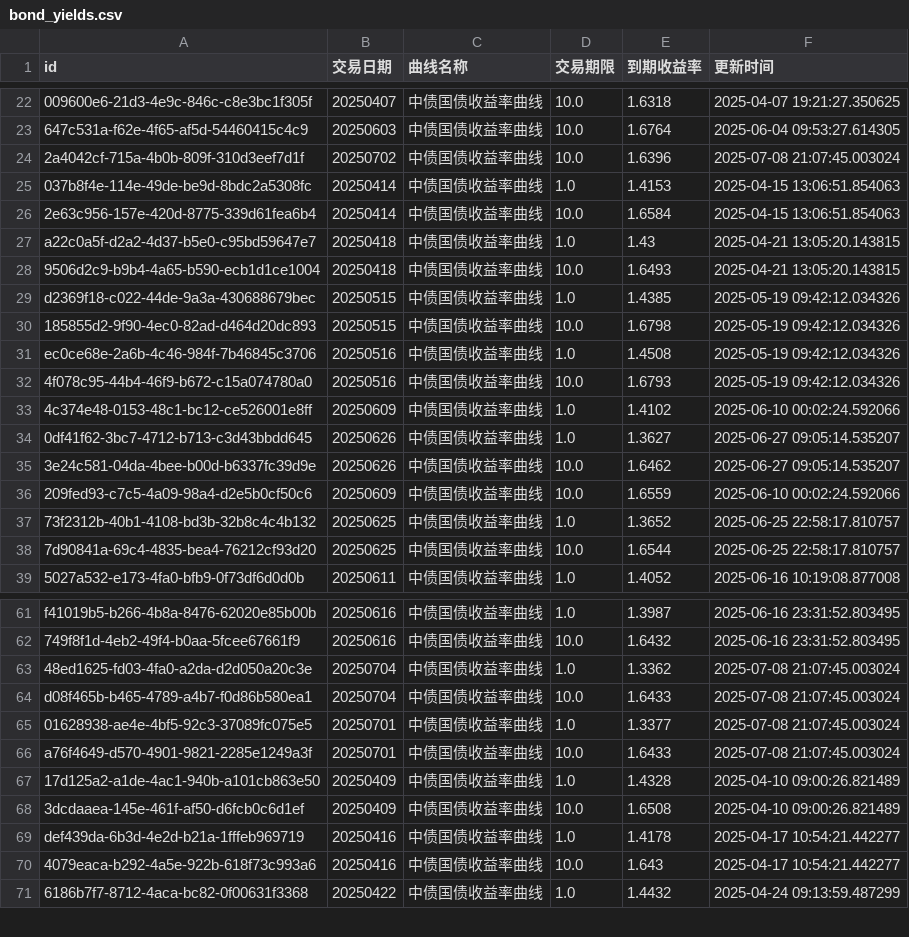
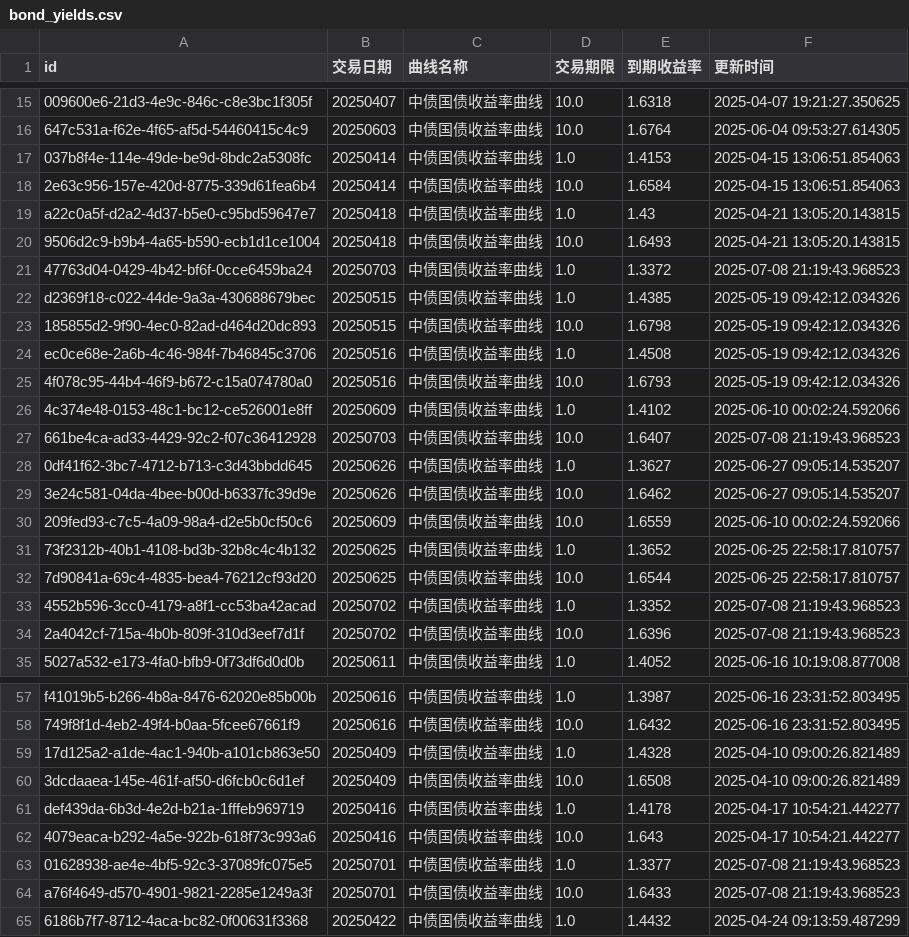
Before and after one commit to ha5h6r000wn/st_idx_visualizer, a CSV file: data/csv/bond_yields.csv, drawn as a sheet; only a part is shown, gaps mark what is left out; removed rows and columns are numbered as before the commit, all else as after; the diff covers the shown part only; the diff names each change by its address in the sheet, - before the commit and + after, or states it on an @@ line.

```diff
--- a/data/csv/bond_yields.csv
+++ b/data/csv/bond_yields.csv
-row 24: 2a4042cf-715a-4b0b-809f-310d3eef7d1f | 20250702 | 中债国债收益率曲线 | 10.0 | 1.6396 | 2025-07-08 21:07:45.003024
+row 21: 47763d04-0429-4b42-bf6f-0cce6459ba24 | 20250703 | 中债国债收益率曲线 | 1.0 | 1.3372 | 2025-07-08 21:19:43.968523
+row 27: 661be4ca-ad33-4429-92c2-f07c36412928 | 20250703 | 中债国债收益率曲线 | 10.0 | 1.6407 | 2025-07-08 21:19:43.968523
+row 33: 4552b596-3cc0-4179-a8f1-cc53ba42acad | 20250702 | 中债国债收益率曲线 | 1.0 | 1.3352 | 2025-07-08 21:19:43.968523
+row 34: 2a4042cf-715a-4b0b-809f-310d3eef7d1f | 20250702 | 中债国债收益率曲线 | 10.0 | 1.6396 | 2025-07-08 21:19:43.968523
-row 63: 48ed1625-fd03-4fa0-a2da-d2d050a20c3e | 20250704 | 中债国债收益率曲线 | 1.0 | 1.3362 | 2025-07-08 21:07:45.003024
-row 64: d08f465b-b465-4789-a4b7-f0d86b580ea1 | 20250704 | 中债国债收益率曲线 | 10.0 | 1.6433 | 2025-07-08 21:07:45.003024
-row 65: 01628938-ae4e-4bf5-92c3-37089fc075e5 | 20250701 | 中债国债收益率曲线 | 1.0 | 1.3377 | 2025-07-08 21:07:45.003024
-row 66: a76f4649-d570-4901-9821-2285e1249a3f | 20250701 | 中债国债收益率曲线 | 10.0 | 1.6433 | 2025-07-08 21:07:45.003024
+row 63: 01628938-ae4e-4bf5-92c3-37089fc075e5 | 20250701 | 中债国债收益率曲线 | 1.0 | 1.3377 | 2025-07-08 21:19:43.968523
+row 64: a76f4649-d570-4901-9821-2285e1249a3f | 20250701 | 中债国债收益率曲线 | 10.0 | 1.6433 | 2025-07-08 21:19:43.968523
```
Also changed, not shown: 10 added rows and 7 removed rows elsewhere in this file, data/csv/index_valuations.csv, 2 other files.
